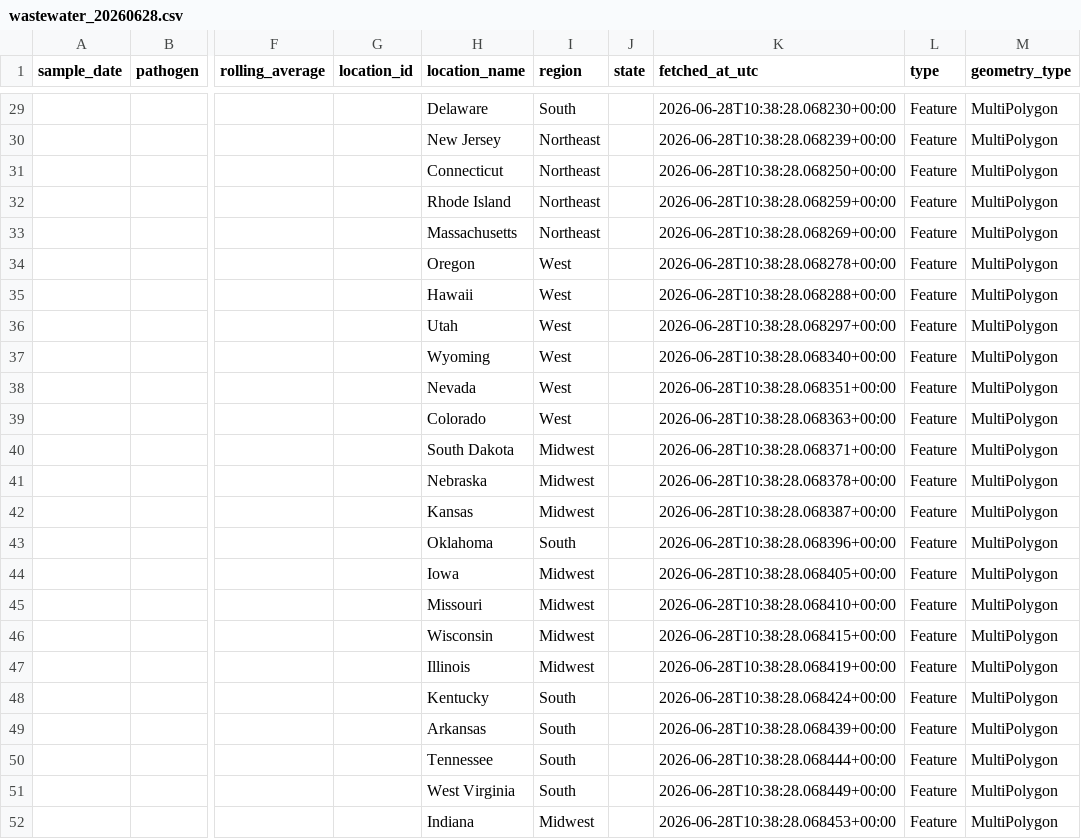
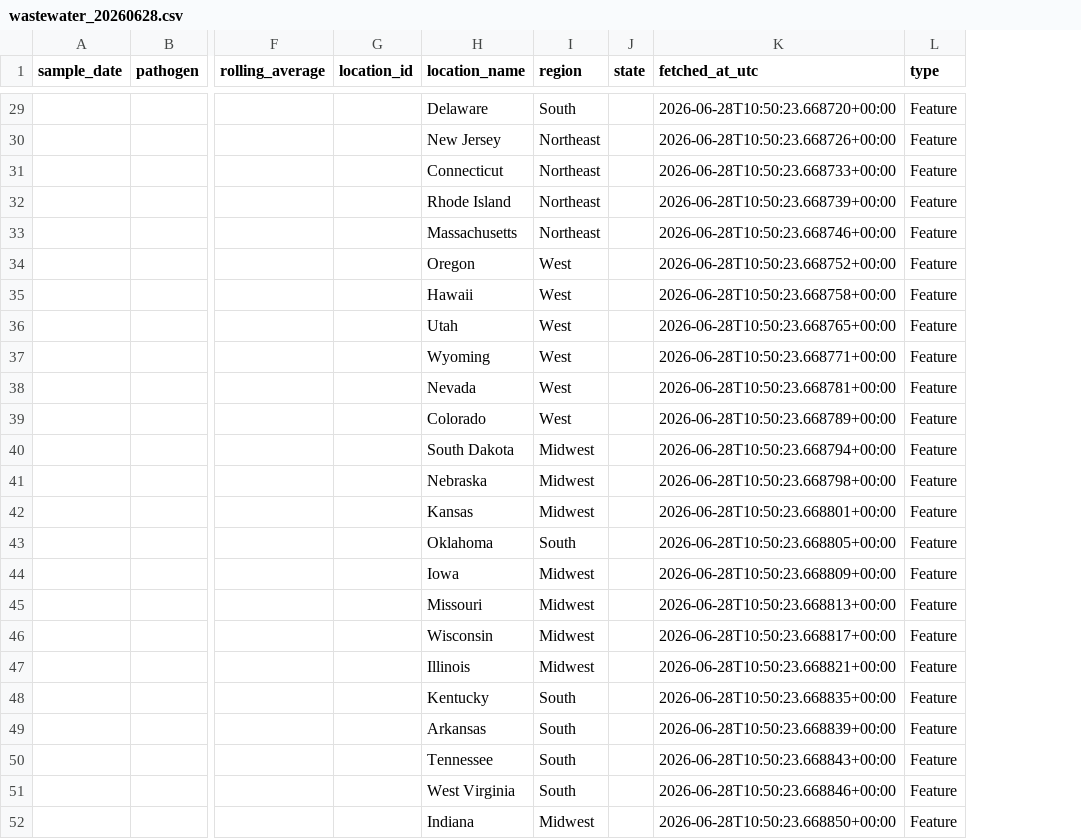
Before and after one commit to reydon920/wastewater-scan-automation, a CSV file: output/wastewater_20260628.csv, drawn as a sheet; only a part is shown, gaps mark what is left out; the diff covers the shown part only; the diff names each change by its address in the sheet, - before the commit and + after, or states it on an @@ line.

```diff
--- a/output/wastewater_20260628.csv
+++ b/output/wastewater_20260628.csv
-column M (geometry_type), rows 29-52: all MultiPolygon
-K29 (fetched_at_utc): 2026-06-28T10:38:28.068230+00:00
+K29 (fetched_at_utc): 2026-06-28T10:50:23.668720+00:00
-K30 (fetched_at_utc): 2026-06-28T10:38:28.068239+00:00
+K30 (fetched_at_utc): 2026-06-28T10:50:23.668726+00:00
-K31 (fetched_at_utc): 2026-06-28T10:38:28.068250+00:00
+K31 (fetched_at_utc): 2026-06-28T10:50:23.668733+00:00
-K32 (fetched_at_utc): 2026-06-28T10:38:28.068259+00:00
+K32 (fetched_at_utc): 2026-06-28T10:50:23.668739+00:00
-K33 (fetched_at_utc): 2026-06-28T10:38:28.068269+00:00
+K33 (fetched_at_utc): 2026-06-28T10:50:23.668746+00:00
-K34 (fetched_at_utc): 2026-06-28T10:38:28.068278+00:00
+K34 (fetched_at_utc): 2026-06-28T10:50:23.668752+00:00
-K35 (fetched_at_utc): 2026-06-28T10:38:28.068288+00:00
+K35 (fetched_at_utc): 2026-06-28T10:50:23.668758+00:00
-K36 (fetched_at_utc): 2026-06-28T10:38:28.068297+00:00
+K36 (fetched_at_utc): 2026-06-28T10:50:23.668765+00:00
-K37 (fetched_at_utc): 2026-06-28T10:38:28.068340+00:00
+K37 (fetched_at_utc): 2026-06-28T10:50:23.668771+00:00
-K38 (fetched_at_utc): 2026-06-28T10:38:28.068351+00:00
+K38 (fetched_at_utc): 2026-06-28T10:50:23.668781+00:00
-K39 (fetched_at_utc): 2026-06-28T10:38:28.068363+00:00
+K39 (fetched_at_utc): 2026-06-28T10:50:23.668789+00:00
-K40 (fetched_at_utc): 2026-06-28T10:38:28.068371+00:00
+K40 (fetched_at_utc): 2026-06-28T10:50:23.668794+00:00
-K41 (fetched_at_utc): 2026-06-28T10:38:28.068378+00:00
+K41 (fetched_at_utc): 2026-06-28T10:50:23.668798+00:00
-K42 (fetched_at_utc): 2026-06-28T10:38:28.068387+00:00
+K42 (fetched_at_utc): 2026-06-28T10:50:23.668801+00:00
-K43 (fetched_at_utc): 2026-06-28T10:38:28.068396+00:00
+K43 (fetched_at_utc): 2026-06-28T10:50:23.668805+00:00
-K44 (fetched_at_utc): 2026-06-28T10:38:28.068405+00:00
+K44 (fetched_at_utc): 2026-06-28T10:50:23.668809+00:00
-K45 (fetched_at_utc): 2026-06-28T10:38:28.068410+00:00
+K45 (fetched_at_utc): 2026-06-28T10:50:23.668813+00:00
-K46 (fetched_at_utc): 2026-06-28T10:38:28.068415+00:00
+K46 (fetched_at_utc): 2026-06-28T10:50:23.668817+00:00
-K47 (fetched_at_utc): 2026-06-28T10:38:28.068419+00:00
+K47 (fetched_at_utc): 2026-06-28T10:50:23.668821+00:00
-K48 (fetched_at_utc): 2026-06-28T10:38:28.068424+00:00
+K48 (fetched_at_utc): 2026-06-28T10:50:23.668835+00:00
-K49 (fetched_at_utc): 2026-06-28T10:38:28.068439+00:00
+K49 (fetched_at_utc): 2026-06-28T10:50:23.668839+00:00
-K50 (fetched_at_utc): 2026-06-28T10:38:28.068444+00:00
+K50 (fetched_at_utc): 2026-06-28T10:50:23.668843+00:00
-K51 (fetched_at_utc): 2026-06-28T10:38:28.068449+00:00
+K51 (fetched_at_utc): 2026-06-28T10:50:23.668846+00:00
-K52 (fetched_at_utc): 2026-06-28T10:38:28.068453+00:00
+K52 (fetched_at_utc): 2026-06-28T10:50:23.668850+00:00
```
Also changed, not shown: 27 edited cells elsewhere in this file.
